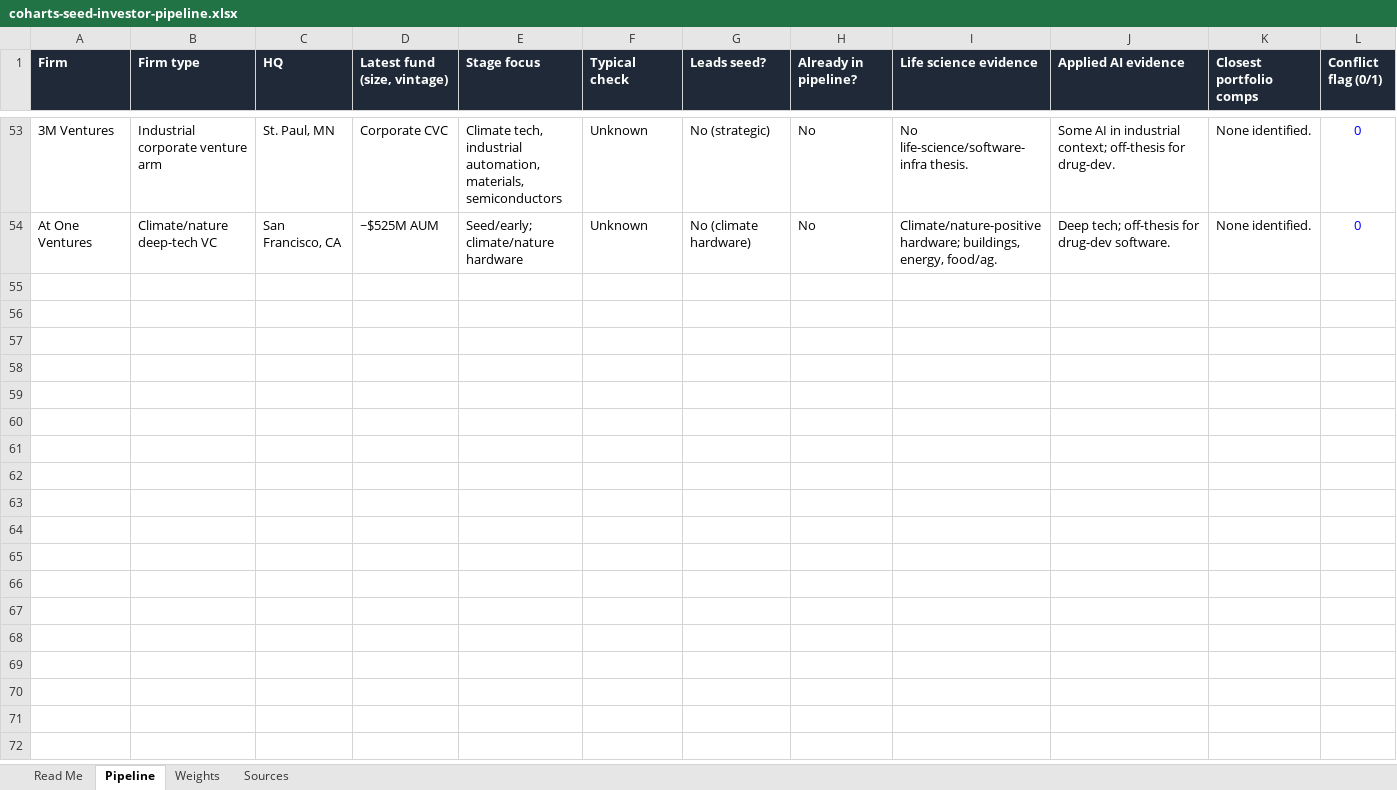
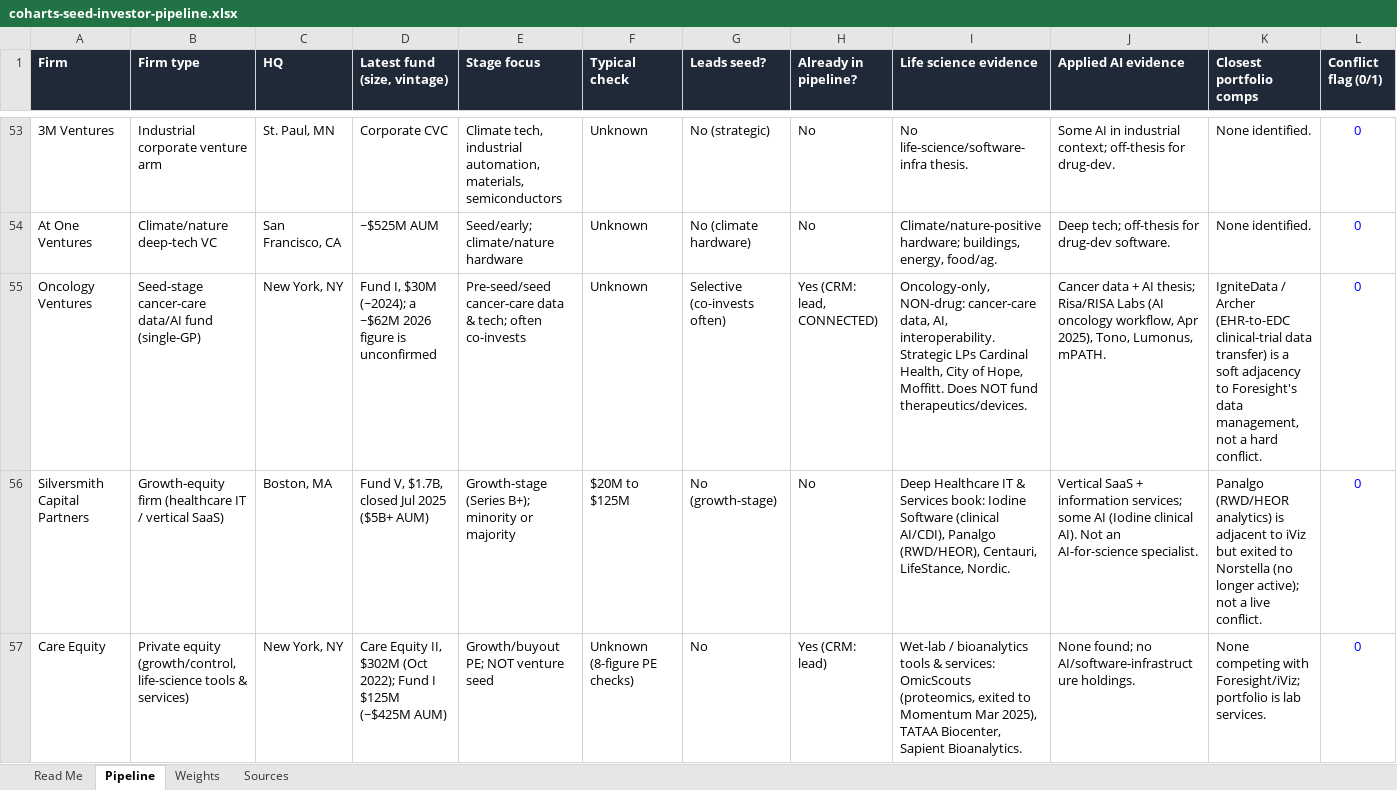
Before and after one commit to Coharts/GTM, an Excel workbook: fundraising/coharts-seed-investor-pipeline.xlsx, sheet Pipeline, drawn as a sheet; only a part is shown, gaps mark what is left out; values as stored, in another font and other column widths than the file's, no borders; conditional formats not drawn; rows hold the shown columns only; the diff names each change by its address in the sheet, - before the commit and + after, or states it on an @@ line.

```diff
--- a/fundraising/coharts-seed-investor-pipeline.xlsx (sheet Pipeline)
+++ b/fundraising/coharts-seed-investor-pipeline.xlsx (sheet Pipeline)
+row 55: Oncology Ventures | Seed-stage cancer-care data/AI fund (single-GP) | New York, NY | Fund I, $30M (~2024); a ~$62M 2026 figure is unconfirmed | Pre-seed/seed cancer-care data & tech; often co-invests | Unknown | Selective (co-invests often) | Yes (CRM: lead, CONNECTED) | Oncology-only, NON-drug: cancer-care data, AI, interoperability. Strategic LPs Cardinal Health, City of Hope, Moffitt. Does NOT fund therapeutics/devices. | Cancer data + AI thesis; Risa/RISA Labs (AI oncology workflow, Apr 2025), Tono, Lumonus, mPATH. | IgniteData / Archer (EHR-to-EDC clinical-trial data transfer) is a soft adjacency to Foresight's data management, not a hard conflict. | 0
+row 56: Silversmith Capital Partners | Growth-equity firm (healthcare IT / vertical SaaS) | Boston, MA | Fund V, $1.7B, closed Jul 2025 ($5B+ AUM) | Growth-stage (Series B+); minority or majority | $20M to $125M | No (growth-stage) | No | Deep Healthcare IT & Services book: Iodine Software (clinical AI/CDI), Panalgo (RWD/HEOR), Centauri, LifeStance, Nordic. | Vertical SaaS + information services; some AI (Iodine clinical AI). Not an AI-for-science specialist. | Panalgo (RWD/HEOR analytics) is adjacent to iViz but exited to Norstella (no longer active); not a live conflict. | 0
+row 57: Care Equity | Private equity (growth/control, life-science tools & services) | New York, NY | Care Equity II, $302M (Oct 2022); Fund I $125M (~$425M AUM) | Growth/buyout PE; NOT venture seed | Unknown (8-figure PE checks) | No | Yes (CRM: lead) | Wet-lab / bioanalytics tools & services: OmicScouts (proteomics, exited to Momentum Mar 2025), TATAA Biocenter, Sapient Bioanalytics. | None found; no AI/software-infrastructure holdings. | None competing with Foresight/iViz; portfolio is lab services. | 0
```
Also changed, not shown: sheet Sources, sheet Read Me.
